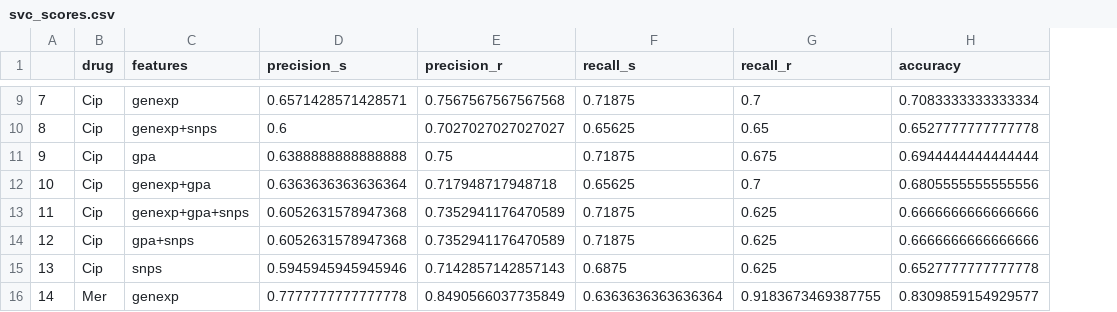
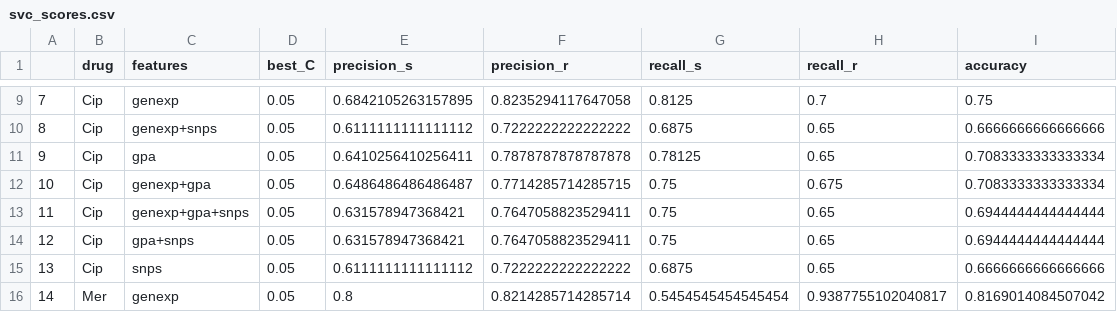
Before and after one commit to riccardo03-maker/Multiomic_integration_antimicrobial_resistance, a CSV file: ml_algorithms/results/svc/svc_scores.csv, drawn as a sheet; only a part is shown, gaps mark what is left out; addresses are those after the commit; the diff covers the shown part only; the diff names each change by its address in the sheet, - before the commit and + after, or states it on an @@ line.

```diff
--- a/ml_algorithms/results/svc/svc_scores.csv
+++ b/ml_algorithms/results/svc/svc_scores.csv
+column D (best_C), rows 9-16: all 0.05
-E9 (precision_s): 0.6571428571428571
+E9 (precision_s): 0.6842105263157895
-F9 (precision_r): 0.7567567567567568
+F9 (precision_r): 0.8235294117647058
-G9 (recall_s): 0.71875
+G9 (recall_s): 0.8125
-I9 (accuracy): 0.7083333333333334
+I9 (accuracy): 0.75
-E10 (precision_s): 0.6
+E10 (precision_s): 0.6111111111111112
-F10 (precision_r): 0.7027027027027027
+F10 (precision_r): 0.7222222222222222
-G10 (recall_s): 0.65625
+G10 (recall_s): 0.6875
-I10 (accuracy): 0.6527777777777778
+I10 (accuracy): 0.6666666666666666
-E11 (precision_s): 0.6388888888888888
+E11 (precision_s): 0.6410256410256411
-F11 (precision_r): 0.75
+F11 (precision_r): 0.7878787878787878
-G11 (recall_s): 0.71875
+G11 (recall_s): 0.78125
-H11 (recall_r): 0.675
+H11 (recall_r): 0.65
-I11 (accuracy): 0.6944444444444444
+I11 (accuracy): 0.7083333333333334
-E12 (precision_s): 0.6363636363636364
+E12 (precision_s): 0.6486486486486487
-F12 (precision_r): 0.717948717948718
+F12 (precision_r): 0.7714285714285715
-G12 (recall_s): 0.65625
+G12 (recall_s): 0.75
-H12 (recall_r): 0.7
+H12 (recall_r): 0.675
-I12 (accuracy): 0.6805555555555556
+I12 (accuracy): 0.7083333333333334
-E13:E14 (precision_s): 0.6052631578947368
+E13:E14 (precision_s): 0.631578947368421
-F13:F14 (precision_r): 0.7352941176470589
+F13:F14 (precision_r): 0.7647058823529411
-G13:G14 (recall_s): 0.71875
+G13:G14 (recall_s): 0.75
-H13:H15 (recall_r): 0.625
+H13:H15 (recall_r): 0.65
-I13:I14 (accuracy): 0.6666666666666666
+I13:I14 (accuracy): 0.6944444444444444
-E15 (precision_s): 0.5945945945945946
+E15 (precision_s): 0.6111111111111112
-F15 (precision_r): 0.7142857142857143
+F15 (precision_r): 0.7222222222222222
-I15 (accuracy): 0.6527777777777778
+I15 (accuracy): 0.6666666666666666
-E16 (precision_s): 0.7777777777777778
+E16 (precision_s): 0.8
-F16 (precision_r): 0.8490566037735849
+F16 (precision_r): 0.8214285714285714
-G16 (recall_s): 0.6363636363636364
+G16 (recall_s): 0.5454545454545454
-H16 (recall_r): 0.9183673469387755
+H16 (recall_r): 0.9387755102040817
-I16 (accuracy): 0.8309859154929577
+I16 (accuracy): 0.8169014084507042
```
Also changed, not shown: 63 edited cells elsewhere in this file, ml_algorithms/results/svc/svc_counts.csv, 6 other files.
